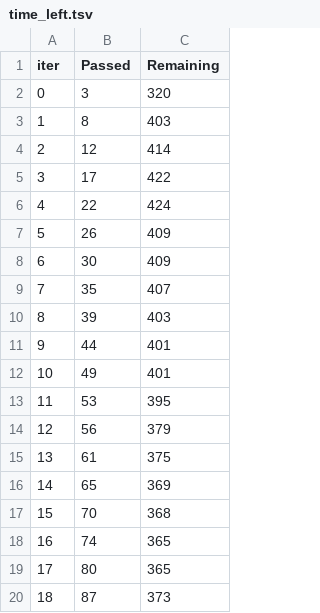
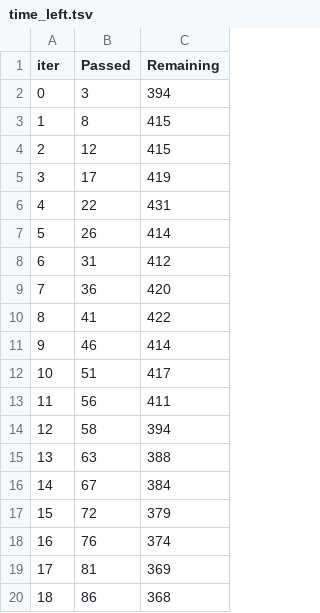
Before and after one commit to haonanah/DSA4263, a TSV file: catboost_info/time_left.tsv, drawn as a sheet; only a part is shown; the diff covers the shown part only.

Commit message:
generated a dataset with mffs and also generated output model

```diff
--- a/catboost_info/time_left.tsv
+++ b/catboost_info/time_left.tsv
@@ -1,20 +1,20 @@
 iter	Passed	Remaining
-0	3	320
-1	8	403
-2	12	414
-3	17	422
-4	22	424
-5	26	409
-6	30	409
-7	35	407
-8	39	403
-9	44	401
-10	49	401
-11	53	395
-12	56	379
-13	61	375
-14	65	369
-15	70	368
-16	74	365
-17	80	365
-18	87	373
+0	3	394
+1	8	415
+2	12	415
+3	17	419
+4	22	431
+5	26	414
+6	31	412
+7	36	420
+8	41	422
+9	46	414
+10	51	417
+11	56	411
+12	58	394
+13	63	388
+14	67	384
+15	72	379
+16	76	374
+17	81	369
+18	86	368
```
Also changed, not shown: 160 edited cells elsewhere in this file, 22 other files.
